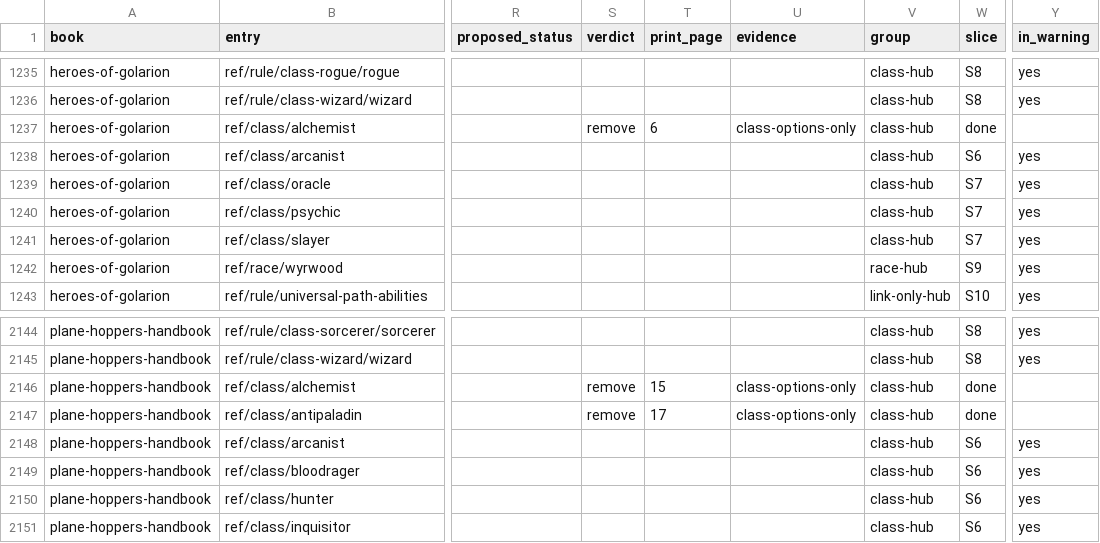
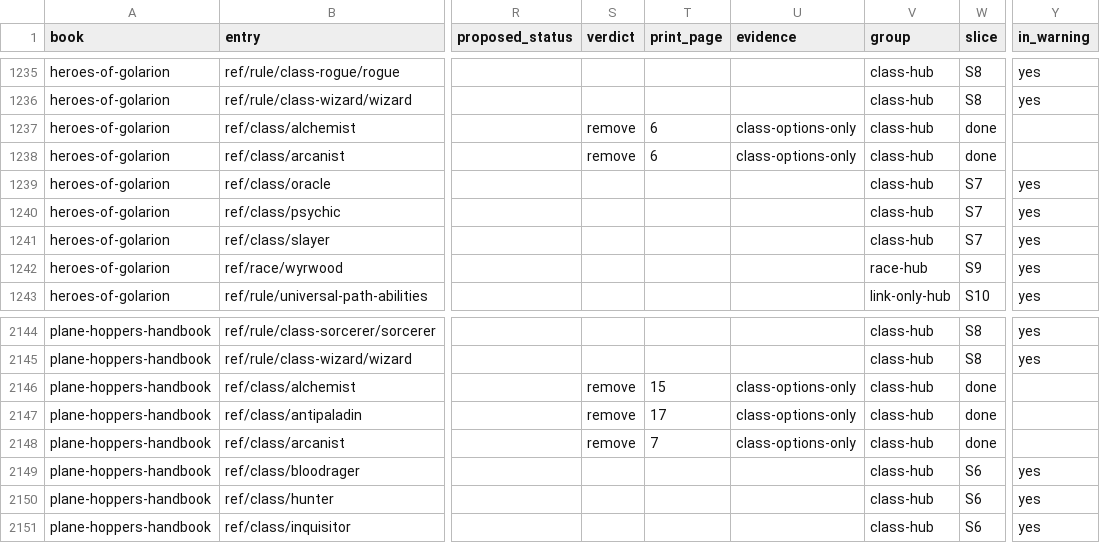
Before and after one commit to phynics/cast-iron-data, a TSV file: scripts/membership-queue-461.tsv, drawn as a sheet; only a part is shown, gaps mark what is left out; the diff covers the shown part only; the diff names each change by its address in the sheet, - before the commit and + after, or states it on an @@ line.

```diff
--- a/scripts/membership-queue-461.tsv
+++ b/scripts/membership-queue-461.tsv
-S1238 (verdict): (empty)
+S1238 (verdict): remove
-T1238 (print_page): (empty)
+T1238 (print_page): 6
-U1238 (evidence): (empty)
+U1238 (evidence): class-options-only
-W1238 (slice): S6
+W1238 (slice): done
-Y1238 (in_warning): yes
+Y1238 (in_warning): (empty)
-S2148 (verdict): (empty)
+S2148 (verdict): remove
-T2148 (print_page): (empty)
+T2148 (print_page): 7
-U2148 (evidence): (empty)
+U2148 (evidence): class-options-only
-W2148 (slice): S6
+W2148 (slice): done
-Y2148 (in_warning): yes
+Y2148 (in_warning): (empty)
```
Also changed, not shown: 25 edited cells elsewhere in this file, 1 other file.
